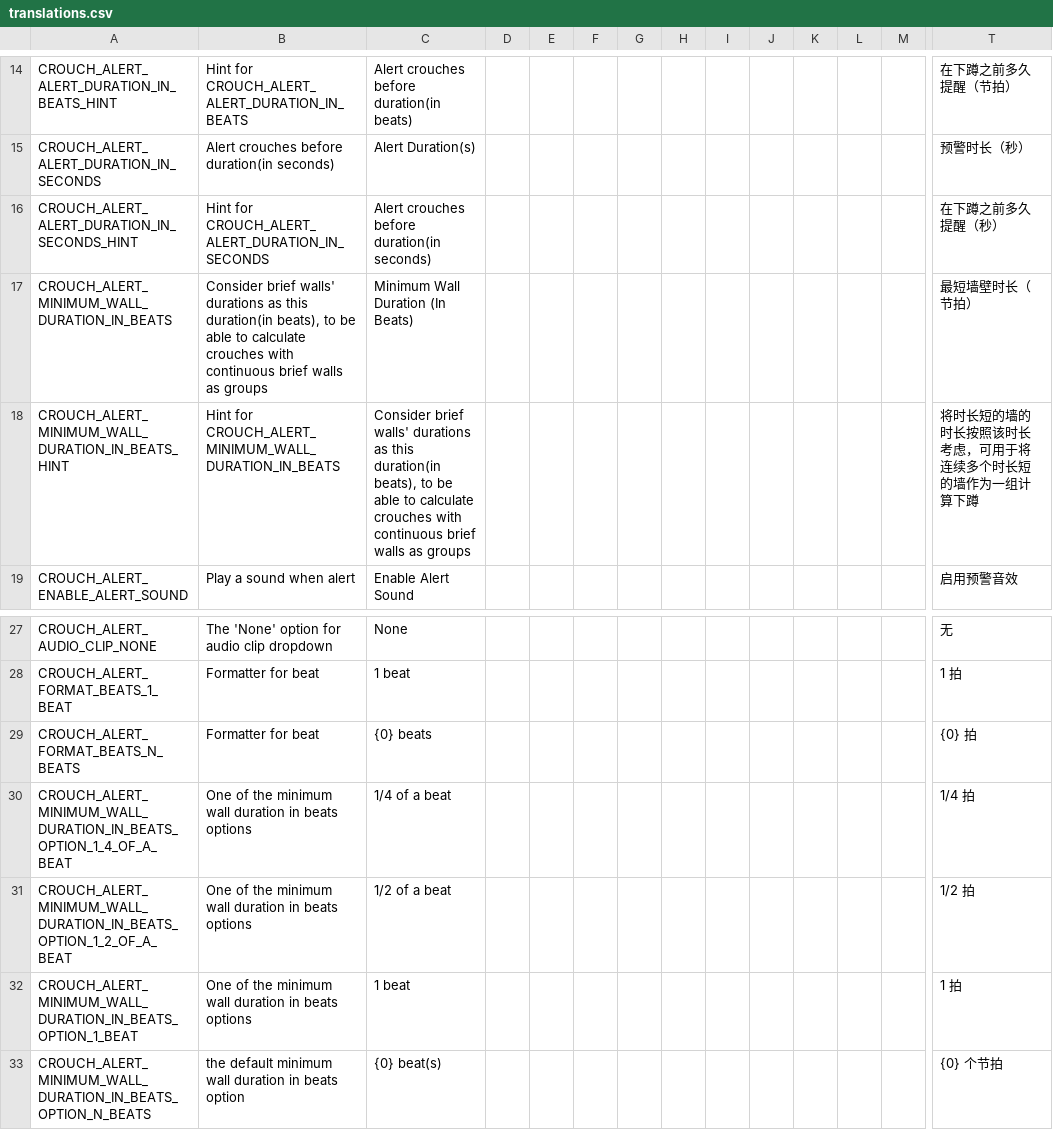
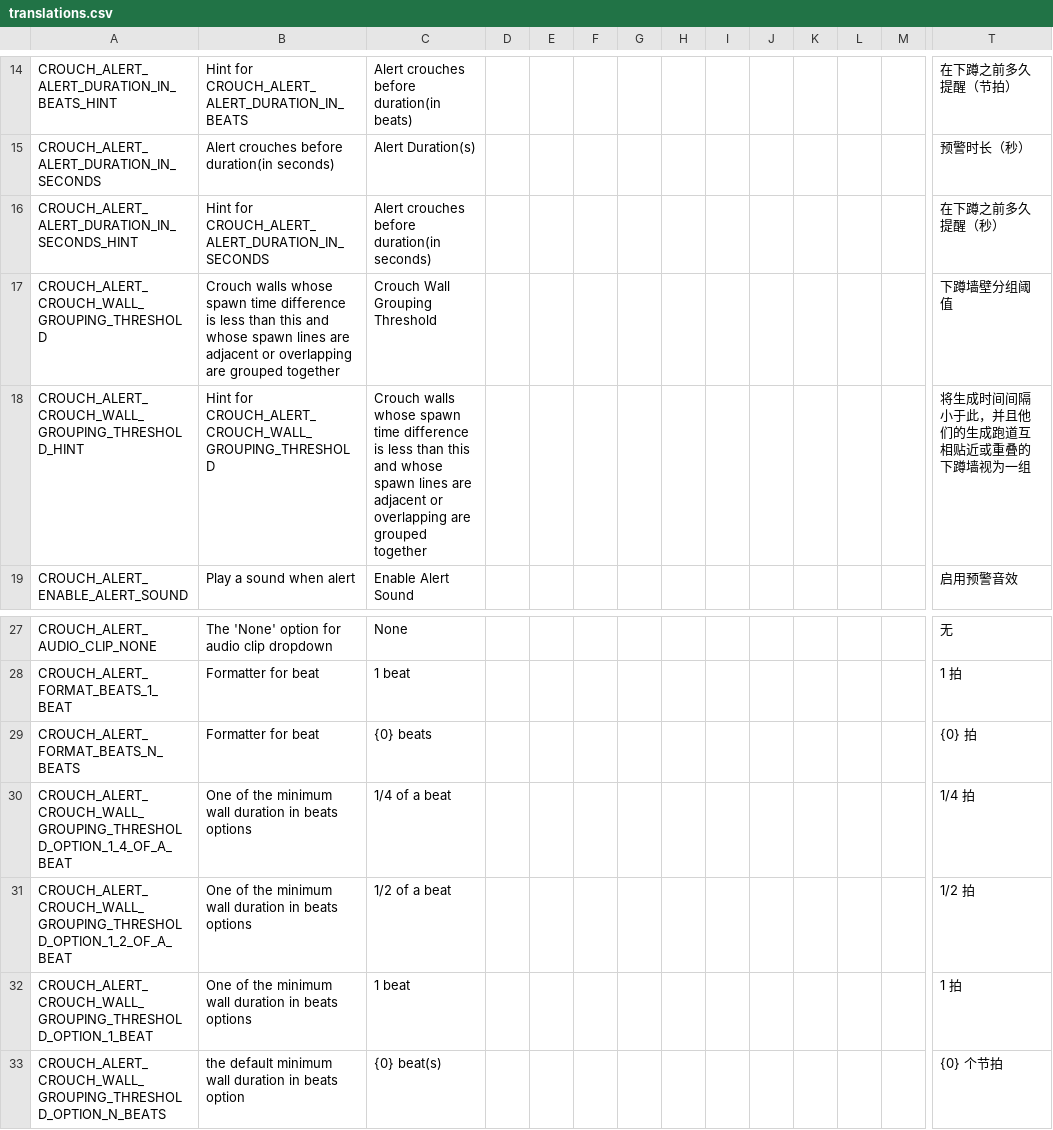
Before and after one commit to LuiScreaMed/CrouchAlert, a CSV file: Resources/translations.csv, drawn as a sheet; only a part is shown, gaps mark what is left out; removed rows and columns are numbered as before the commit, all else as after; rows hold the shown columns only; the diff names each change by its address in the sheet, - before the commit and + after, or states it on an @@ line.

Commit message:
- Refactor crouch walls grouping - Extract utility methods - Update settings UI

```diff
--- a/Resources/translations.csv
+++ b/Resources/translations.csv
-row 17: CROUCH_ALERT_MINIMUM_WALL_DURATION_IN_BEATS | Consider brief walls' durations as this duration(in beats), to be able to calculate crouches with continuous brief walls as groups | Minimum Wall Duration (In Beats) |  |  |  |  |  |  |  |  |  |  | 最短墙壁时长（节拍）
-row 18: CROUCH_ALERT_MINIMUM_WALL_DURATION_IN_BEATS_HINT | Hint for CROUCH_ALERT_MINIMUM_WALL_DURATION_IN_BEATS | Consider brief walls' durations as this duration(in beats), to be able to calculate crouches with continuous brief walls as groups |  |  |  |  |  |  |  |  |  |  | 将时长短的墙的时长按照该时长考虑，可用于将连续多个时长短的墙作为一组计算下蹲
+row 17: CROUCH_ALERT_CROUCH_WALL_GROUPING_THRESHOLD | Crouch walls whose spawn time difference is less than this and whose spawn lines are adjacent or overlapping are grouped together | Crouch Wall Grouping Threshold |  |  |  |  |  |  |  |  |  |  | 下蹲墙壁分组阈值
+row 18: CROUCH_ALERT_CROUCH_WALL_GROUPING_THRESHOLD_HINT | Hint for CROUCH_ALERT_CROUCH_WALL_GROUPING_THRESHOLD | Crouch walls whose spawn time difference is less than this and whose spawn lines are adjacent or overlapping are grouped together |  |  |  |  |  |  |  |  |  |  | 将生成时间间隔小于此，并且他们的生成跑道互相贴近或重叠的下蹲墙视为一组
-A30: CROUCH_ALERT_MINIMUM_WALL_DURATION_IN_BEATS_OPTION_1_4_OF_A_BEAT
+A30: CROUCH_ALERT_CROUCH_WALL_GROUPING_THRESHOLD_OPTION_1_4_OF_A_BEAT
-A31: CROUCH_ALERT_MINIMUM_WALL_DURATION_IN_BEATS_OPTION_1_2_OF_A_BEAT
+A31: CROUCH_ALERT_CROUCH_WALL_GROUPING_THRESHOLD_OPTION_1_2_OF_A_BEAT
-A32: CROUCH_ALERT_MINIMUM_WALL_DURATION_IN_BEATS_OPTION_1_BEAT
+A32: CROUCH_ALERT_CROUCH_WALL_GROUPING_THRESHOLD_OPTION_1_BEAT
-A33: CROUCH_ALERT_MINIMUM_WALL_DURATION_IN_BEATS_OPTION_N_BEATS
+A33: CROUCH_ALERT_CROUCH_WALL_GROUPING_THRESHOLD_OPTION_N_BEATS
```
Also changed, not shown: 9 other files.
